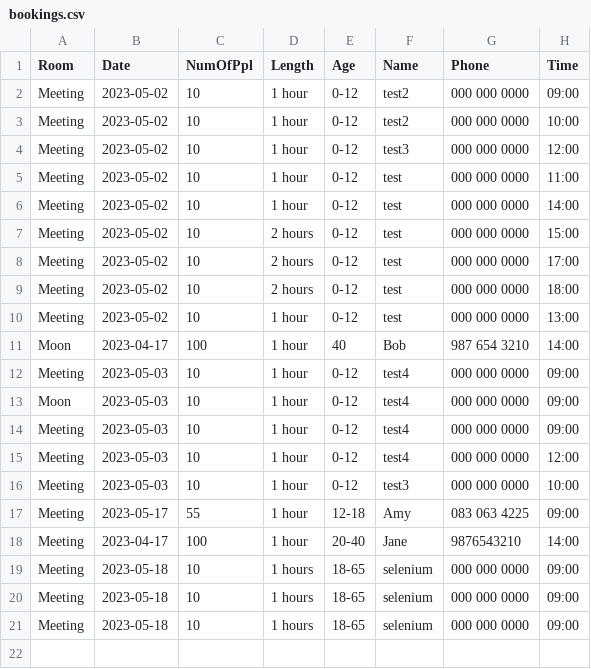
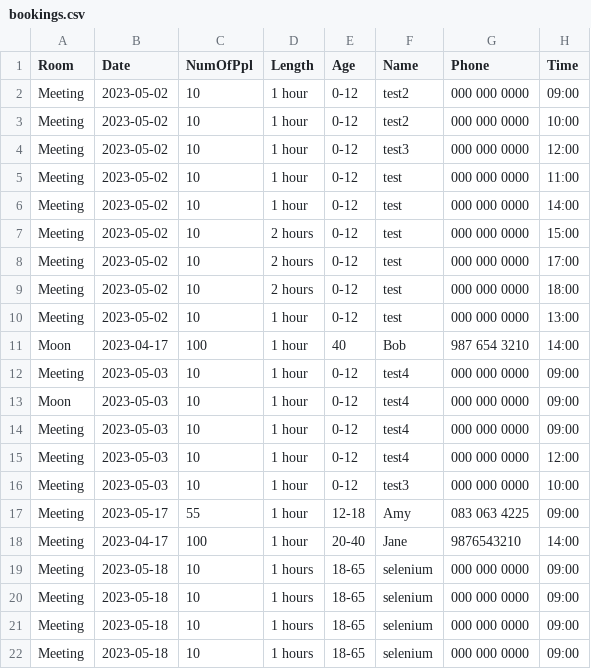
Before and after one commit to Derv6464/softwareTesting, a CSV file: bookings.csv, drawn as a sheet.

Commit message:
added selenium check for weekend

```diff
--- a/bookings.csv
+++ b/bookings.csv
@@ -21 +21,2 @@ Meeting,2023-05-18,10,1 hours,18-65,selenium,000 000 0000,09:00
 Meeting,2023-05-18,10,1 hours,18-65,selenium,000 000 0000,09:00
+Meeting,2023-05-18,10,1 hours,18-65,selenium,000 000 0000,09:00
```
Also changed, not shown: 1 other file.
